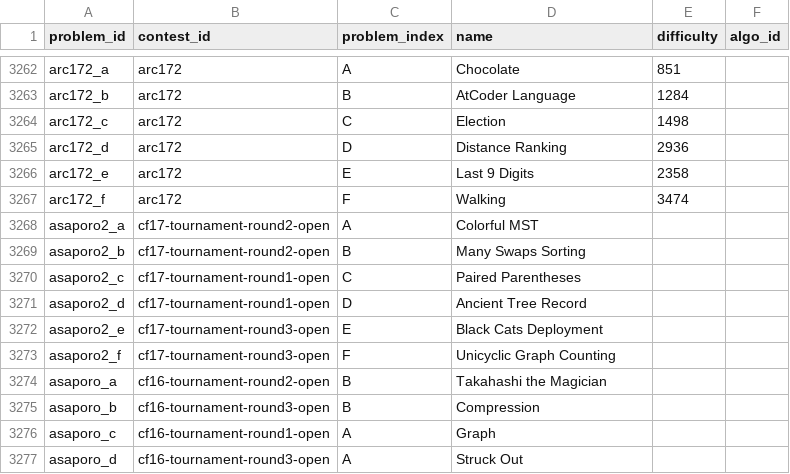
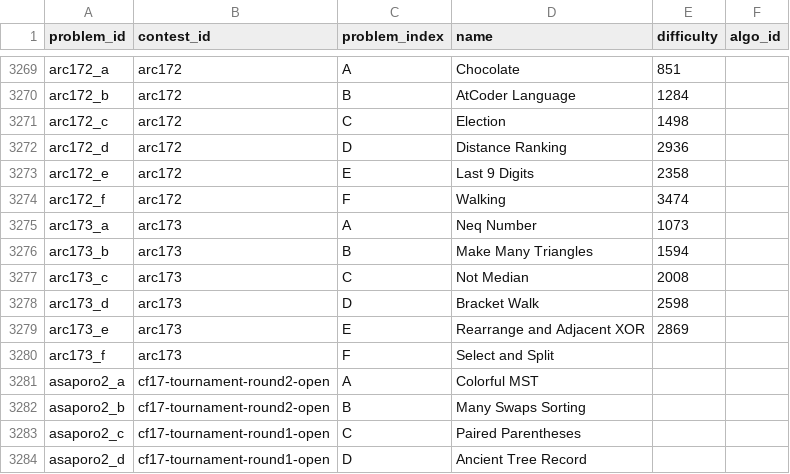
Before and after one commit to Nakka0925/atcoder_app, a CSV file: db/csv_data/problem.csv, drawn as a sheet; only a part is shown, gaps mark what is left out; the shorter side is filled out with more unchanged rows; the diff covers the shown part only.

```diff
--- a/db/csv_data/problem.csv
+++ b/db/csv_data/problem.csv
@@ -3267,2 +3274,8 @@ arc172_e,arc172,E,Last 9 Digits,2358,
 arc172_f,arc172,F,Walking,3474,
+arc173_a,arc173,A,Neq Number,1073,
+arc173_b,arc173,B,Make Many Triangles,1594,
+arc173_c,arc173,C,Not Median,2008,
+arc173_d,arc173,D,Bracket Walk,2598,
+arc173_e,arc173,E,Rearrange and Adjacent XOR,2869,
+arc173_f,arc173,F,Select and Split,,
 asaporo2_a,cf17-tournament-round2-open,A,Colorful MST,,
```
Also changed, not shown: 23 added rows elsewhere in this file, 1 other file.
